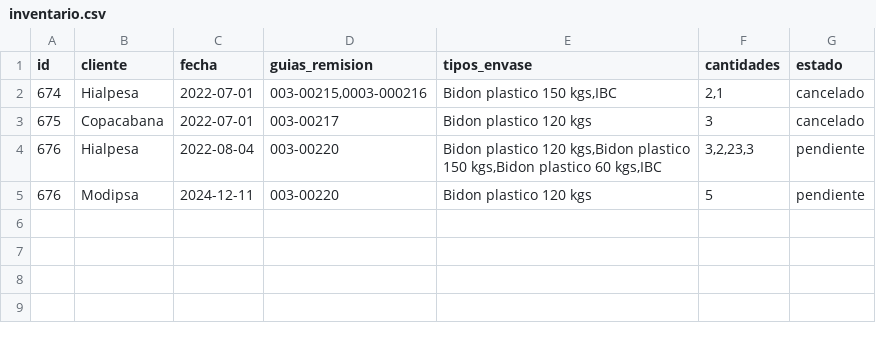
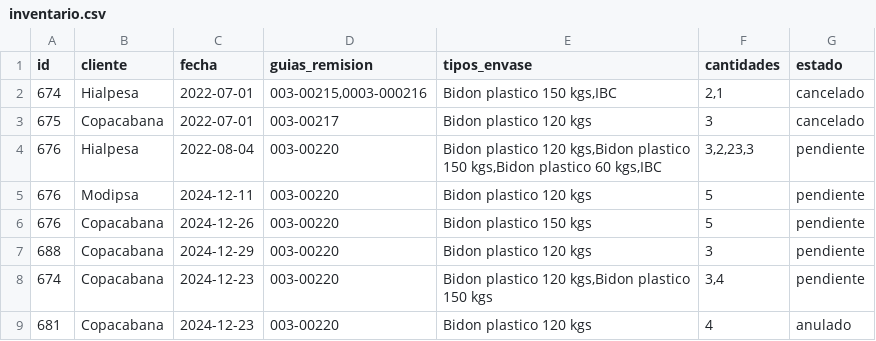
Before and after one commit to leiqne/Argo-Inventory, a CSV file: src/data/inventario.csv, drawn as a sheet; the diff names each change by its address in the sheet, - before the commit and + after, or states it on an @@ line.

```diff
--- a/src/data/inventario.csv
+++ b/src/data/inventario.csv
+row 6: 676 | Copacabana | 2024-12-26 | 003-00220 | Bidon plastico 150 kgs | 5 | pendiente
+row 7: 688 | Copacabana | 2024-12-29 | 003-00220 | Bidon plastico 120 kgs | 3 | pendiente
+row 8: 674 | Copacabana | 2024-12-23 | 003-00220 | Bidon plastico 120 kgs,Bidon plastico 150 kgs | 3,4 | pendiente
+row 9: 681 | Copacabana | 2024-12-23 | 003-00220 | Bidon plastico 120 kgs | 4 | anulado
```
Also changed, not shown: 3 other files.
